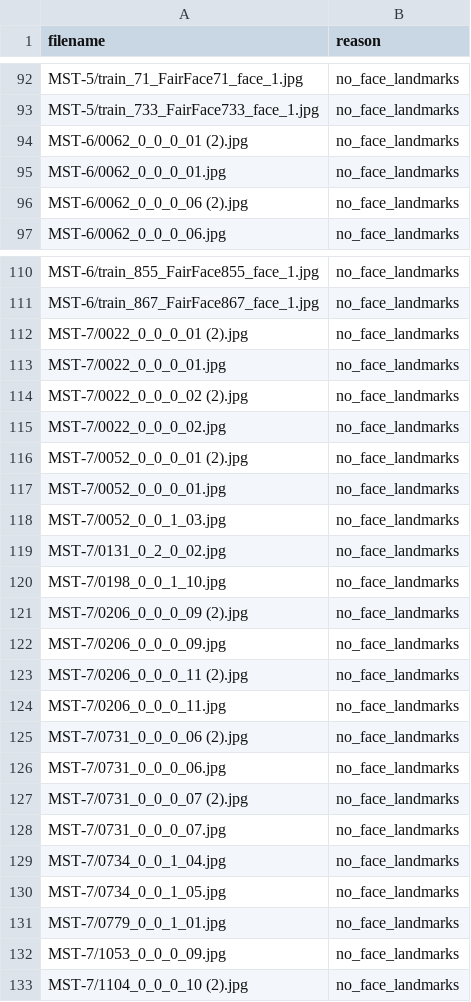
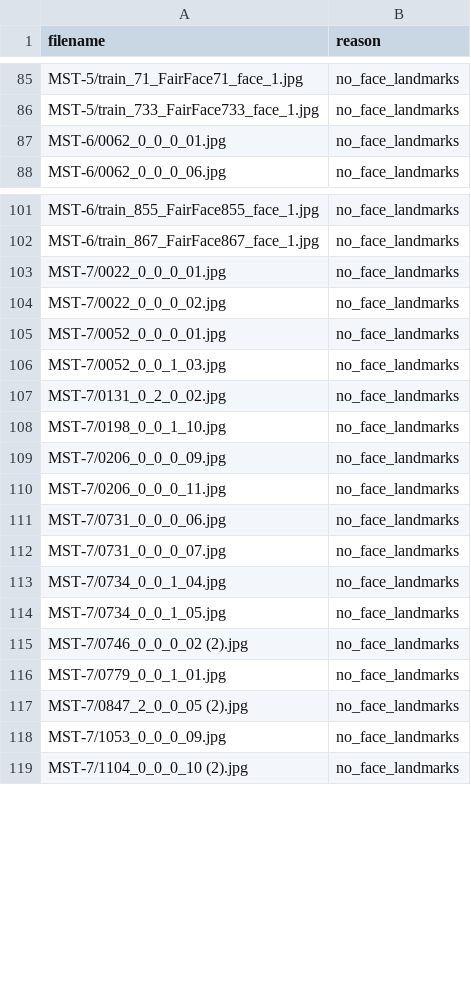
Before and after one commit to jen-0415/HueView-tool, a CSV file: ml_pipeline/data/processed/landmark_failures.csv, drawn as a sheet; only a part is shown, gaps mark what is left out; the diff covers the shown part only.

Commit message:
Phase 7-8: rerun on manifest-rebuilt images + corrected SSR (sigma 30); 42,984 images, 0 failures; add Phase 8 batch extraction

```diff
--- a/ml_pipeline/data/processed/landmark_failures.csv
+++ b/ml_pipeline/data/processed/landmark_failures.csv
@@ -93,5 +86,3 @@ MST-5/train_71_FairFace71_face_1.jpg,no_face_landmarks
 MST-5/train_733_FairFace733_face_1.jpg,no_face_landmarks
-MST-6/0062_0_0_0_01 (2).jpg,no_face_landmarks
 MST-6/0062_0_0_0_01.jpg,no_face_landmarks
-MST-6/0062_0_0_0_06 (2).jpg,no_face_landmarks
 MST-6/0062_0_0_0_06.jpg,no_face_landmarks
@@ -111,7 +102,4 @@ MST-6/train_855_FairFace855_face_1.jpg,no_face_landmarks
 MST-6/train_867_FairFace867_face_1.jpg,no_face_landmarks
-MST-7/0022_0_0_0_01 (2).jpg,no_face_landmarks
 MST-7/0022_0_0_0_01.jpg,no_face_landmarks
-MST-7/0022_0_0_0_02 (2).jpg,no_face_landmarks
 MST-7/0022_0_0_0_02.jpg,no_face_landmarks
-MST-7/0052_0_0_0_01 (2).jpg,no_face_landmarks
 MST-7/0052_0_0_0_01.jpg,no_face_landmarks
@@ -120,9 +108,5 @@ MST-7/0131_0_2_0_02.jpg,no_face_landmarks
 MST-7/0198_0_0_1_10.jpg,no_face_landmarks
-MST-7/0206_0_0_0_09 (2).jpg,no_face_landmarks
 MST-7/0206_0_0_0_09.jpg,no_face_landmarks
-MST-7/0206_0_0_0_11 (2).jpg,no_face_landmarks
 MST-7/0206_0_0_0_11.jpg,no_face_landmarks
-MST-7/0731_0_0_0_06 (2).jpg,no_face_landmarks
 MST-7/0731_0_0_0_06.jpg,no_face_landmarks
-MST-7/0731_0_0_0_07 (2).jpg,no_face_landmarks
 MST-7/0731_0_0_0_07.jpg,no_face_landmarks
@@ -130,3 +114,5 @@ MST-7/0734_0_0_1_04.jpg,no_face_landmarks
 MST-7/0734_0_0_1_05.jpg,no_face_landmarks
+MST-7/0746_0_0_0_02 (2).jpg,no_face_landmarks
 MST-7/0779_0_0_1_01.jpg,no_face_landmarks
+MST-7/0847_2_0_0_05 (2).jpg,no_face_landmarks
 MST-7/1053_0_0_0_09.jpg,no_face_landmarks
```
Also changed, not shown: 8 added rows, 39 removed rows and 3 edited cells elsewhere in this file, 5 other files.
